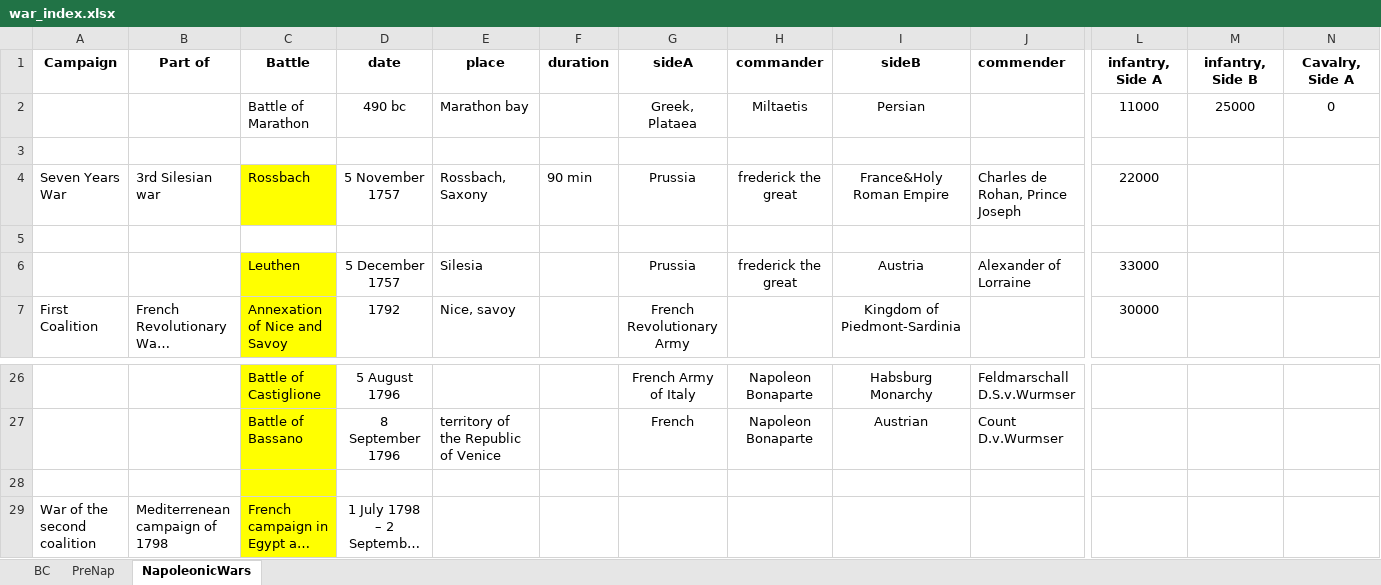
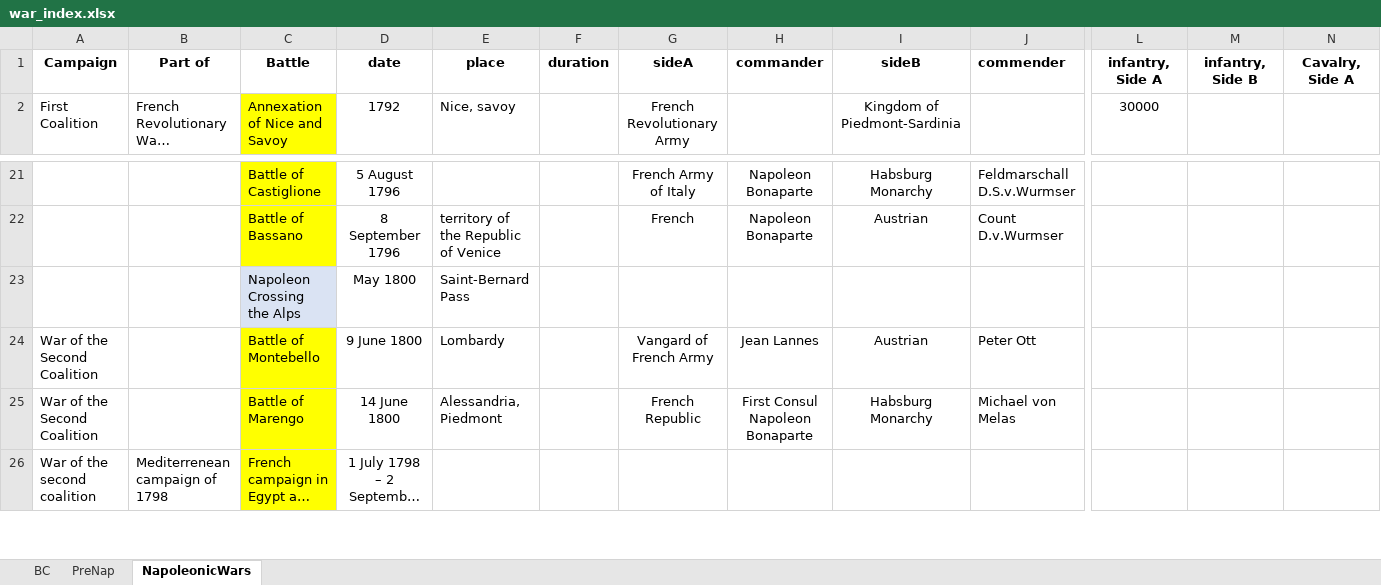
Before and after one commit to GurkanGitHub/PhD, an Excel workbook: war_index.xlsx, sheet NapoleonicWars, drawn as a sheet; only a part is shown, gaps mark what is left out; long unchanged cells end in …; values as stored, in another font and other column widths than the file's, no borders; removed rows and columns are numbered as before the commit, all else as after; rows hold the shown columns only; the diff names each change by its address in the sheet, - before the commit and + after, or states it on an @@ line.

```diff
--- a/war_index.xlsx (sheet NapoleonicWars)
+++ b/war_index.xlsx (sheet NapoleonicWars)
-row 2:  |  | Battle of Marathon | 490 bc | Marathon bay |  | Greek, Plataea | Miltaetis | Persian |  | 11000 | 25000 | 0
-row 3: (empty)
-row 4: Seven Years War | 3rd Silesian war | Rossbach | 5 November 1757 | Rossbach, Saxony | 90 min | Prussia | frederick the great | France&Holy Roman Empire | Charles de Rohan, Prince Joseph | 22000
-row 5: (empty)
-row 6:  |  | Leuthen | 5 December 1757 | Silesia |  | Prussia | frederick the great | Austria | Alexander of Lorraine | 33000
-row 23: (empty)
+row 23:  |  | Napoleon Crossing the Alps | May 1800 | Saint-Bernard Pass
-C23 fill: #FFFF00
+C23 fill: #DAE3F3
+row 24: War of the Second Coalition |  | Battle of Montebello | 9 June 1800 | Lombardy |  | Vangard of French Army | Jean Lannes | Austrian | Peter Ott
+row 25: War of the Second Coalition |  | Battle of Marengo | 14 June 1800 | Alessandria, Piedmont |  | French Republic | First Consul Napoleon Bonaparte | Habsburg Monarchy | Michael von Melas
```
Also changed, not shown: sheet PreNap, 2 other files.
